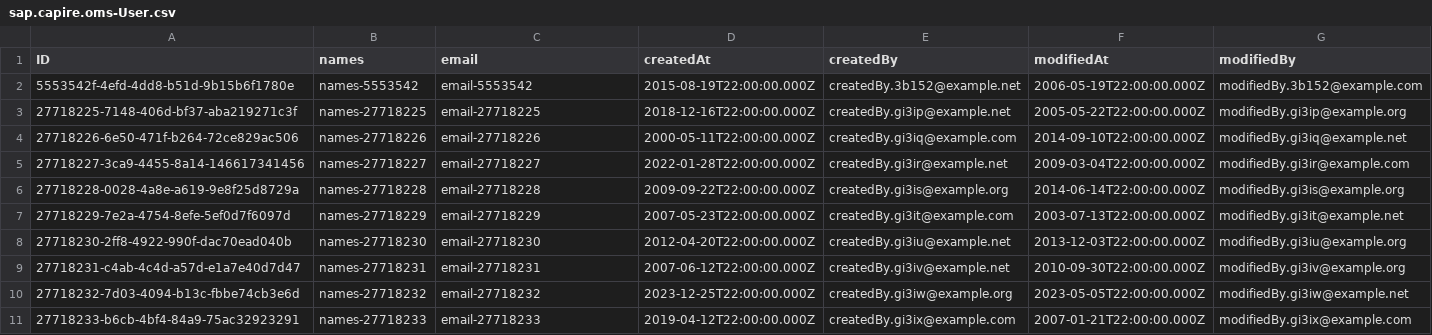
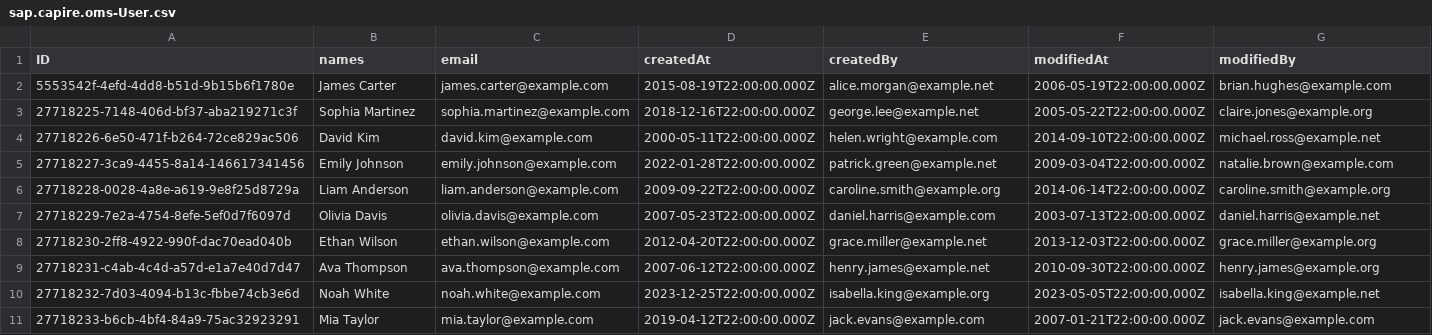
Before and after one commit to masterchief-00/sap-order-mgt-system, a CSV file: db/data/sap.capire.oms-User.csv, drawn as a sheet.

```diff
--- a/db/data/sap.capire.oms-User.csv
+++ b/db/data/sap.capire.oms-User.csv
@@ -1,11 +1,11 @@
 ID,names,email,createdAt,createdBy,modifiedAt,modifiedBy
-5553542f-4efd-4dd8-b51d-9b15b6f1780e,names-5553542,email-5553542,2015-08-19T22:00:00.000Z,createdBy.3b152@example.net,2006-05-19T22:00:00.000Z,modifiedBy.3b152@example.com
-27718225-7148-406d-bf37-aba219271c3f,names-27718225,email-27718225,2018-12-16T22:00:00.000Z,createdBy.gi3ip@example.net,2005-05-22T22:00:00.000Z,modifiedBy.gi3ip@example.org
-27718226-6e50-471f-b264-72ce829ac506,names-27718226,email-27718226,2000-05-11T22:00:00.000Z,createdBy.gi3iq@example.com,2014-09-10T22:00:00.000Z,modifiedBy.gi3iq@example.net
-27718227-3ca9-4455-8a14-146617341456,names-27718227,email-27718227,2022-01-28T22:00:00.000Z,createdBy.gi3ir@example.net,2009-03-04T22:00:00.000Z,modifiedBy.gi3ir@example.com
-27718228-0028-4a8e-a619-9e8f25d8729a,names-27718228,email-27718228,2009-09-22T22:00:00.000Z,createdBy.gi3is@example.org,2014-06-14T22:00:00.000Z,modifiedBy.gi3is@example.org
-27718229-7e2a-4754-8efe-5ef0d7f6097d,names-27718229,email-27718229,2007-05-23T22:00:00.000Z,createdBy.gi3it@example.com,2003-07-13T22:00:00.000Z,modifiedBy.gi3it@example.net
-27718230-2ff8-4922-990f-dac70ead040b,names-27718230,email-27718230,2012-04-20T22:00:00.000Z,createdBy.gi3iu@example.net,2013-12-03T22:00:00.000Z,modifiedBy.gi3iu@example.org
-27718231-c4ab-4c4d-a57d-e1a7e40d7d47,names-27718231,email-27718231,2007-06-12T22:00:00.000Z,createdBy.gi3iv@example.net,2010-09-30T22:00:00.000Z,modifiedBy.gi3iv@example.org
-27718232-7d03-4094-b13c-fbbe74cb3e6d,names-27718232,email-27718232,2023-12-25T22:00:00.000Z,createdBy.gi3iw@example.org,2023-05-05T22:00:00.000Z,modifiedBy.gi3iw@example.net
-27718233-b6cb-4bf4-84a9-75ac32923291,names-27718233,email-27718233,2019-04-12T22:00:00.000Z,createdBy.gi3ix@example.com,2007-01-21T22:00:00.000Z,modifiedBy.gi3ix@example.com
+5553542f-4efd-4dd8-b51d-9b15b6f1780e,James Carter,james.carter@example.com,2015-08-19T22:00:00.000Z,alice.morgan@example.net,2006-05-19T22:00:00.000Z,brian.hughes@example.com
+27718225-7148-406d-bf37-aba219271c3f,Sophia Martinez,sophia.martinez@example.com,2018-12-16T22:00:00.000Z,george.lee@example.net,2005-05-22T22:00:00.000Z,claire.jones@example.org
+27718226-6e50-471f-b264-72ce829ac506,David Kim,david.kim@example.com,2000-05-11T22:00:00.000Z,helen.wright@example.com,2014-09-10T22:00:00.000Z,michael.ross@example.net
+27718227-3ca9-4455-8a14-146617341456,Emily Johnson,emily.johnson@example.com,2022-01-28T22:00:00.000Z,patrick.green@example.net,2009-03-04T22:00:00.000Z,natalie.brown@example.com
+27718228-0028-4a8e-a619-9e8f25d8729a,Liam Anderson,liam.anderson@example.com,2009-09-22T22:00:00.000Z,caroline.smith@example.org,2014-06-14T22:00:00.000Z,caroline.smith@example.org
+27718229-7e2a-4754-8efe-5ef0d7f6097d,Olivia Davis,olivia.davis@example.com,2007-05-23T22:00:00.000Z,daniel.harris@example.com,2003-07-13T22:00:00.000Z,daniel.harris@example.net
+27718230-2ff8-4922-990f-dac70ead040b,Ethan Wilson,ethan.wilson@example.com,2012-04-20T22:00:00.000Z,grace.miller@example.net,2013-12-03T22:00:00.000Z,grace.miller@example.org
+27718231-c4ab-4c4d-a57d-e1a7e40d7d47,Ava Thompson,ava.thompson@example.com,2007-06-12T22:00:00.000Z,henry.james@example.net,2010-09-30T22:00:00.000Z,henry.james@example.org
+27718232-7d03-4094-b13c-fbbe74cb3e6d,Noah White,noah.white@example.com,2023-12-25T22:00:00.000Z,isabella.king@example.org,2023-05-05T22:00:00.000Z,isabella.king@example.net
+27718233-b6cb-4bf4-84a9-75ac32923291,Mia Taylor,mia.taylor@example.com,2019-04-12T22:00:00.000Z,jack.evans@example.com,2007-01-21T22:00:00.000Z,jack.evans@example.com
```
Also changed, not shown: db/data/sap.capire.oms-Products.csv, db/data/sap.capire.oms-Products.reviews.csv, 31 other files.
